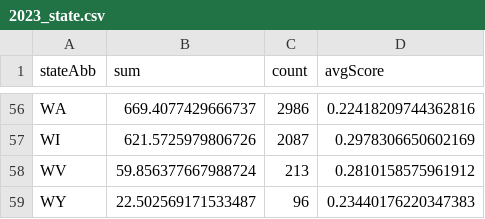
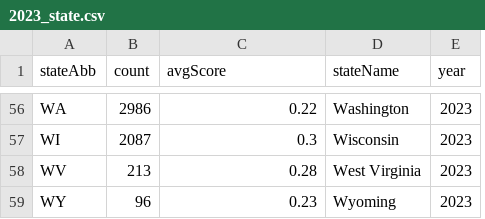
Before and after one commit to jessicatong8/mapping-implicit-bias, a CSV file: data/2023_state.csv, drawn as a sheet; only a part is shown, gaps mark what is left out; removed rows and columns are numbered as before the commit, all else as after; the diff covers the shown part only; the diff names each change by its address in the sheet, - before the commit and + after, or states it on an @@ line.

```diff
--- a/data/2023_state.csv
+++ b/data/2023_state.csv
-column B (sum), rows 56-59: 669.4077429666737 | 621.5725979806726 | 59.856377667988724 | 22.502569171533487
+column D (stateName), rows 56-59: Washington | Wisconsin | West Virginia | Wyoming
+column E (year), rows 56-59: all 2023
-C56 (avgScore): 0.22418209744362816
+C56 (avgScore): 0.22
-C57 (avgScore): 0.2978306650602169
+C57 (avgScore): 0.3
-C58 (avgScore): 0.2810158575961912
+C58 (avgScore): 0.28
-C59 (avgScore): 0.23440176220347383
+C59 (avgScore): 0.23
```
Also changed, not shown: 54 edited cells elsewhere in this file, 3 other files.
